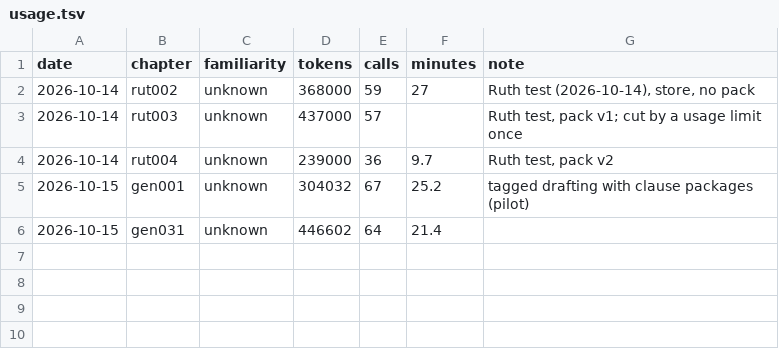
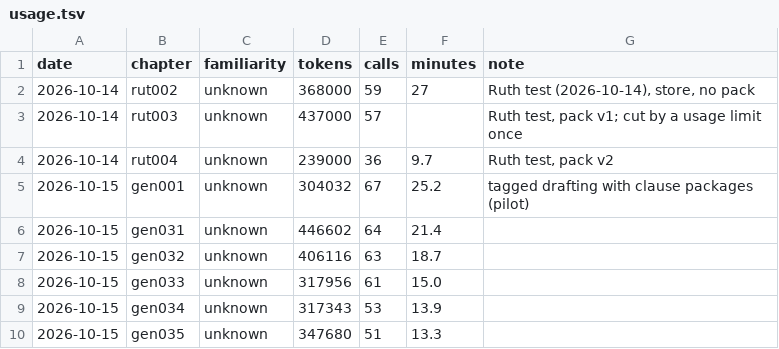
Before and after one commit to bcv-commons/bsb-add-books, a TSV file: export/kvg/kvg_BSB/_learn/usage.tsv, drawn as a sheet.

Commit message:
Kuni Genesis 32-35, drafted one chapter after another; sequential  drafting decided for unknown languages
  - Kuni Genesis 32-35: each drafted by a fresh agent from a pack built
    just after the previous chapter (tagged, every content token aligned
    but one; 318-406k tokens per chapter, falling); 121 store entries
    (names such as Maanaim, Sukot, Debola; messengers u-anim; the gift
    etoam matev; Isaac's burial as the team's Genesis 25:8-9); 10 open
    gaps for the team; wiki sections per chapter
  - modes.py: drafting is a mode setting, `sequential` for unknown
    languages (the user's decision, 2026-10-15), `waves` for known and
    partial; make_prompt.py refuses a pack older than the store for a
    sequential project, so no wave can run on stale packs
  - verse_pack.py: OT verses keyed on the Hebrew chapter with their BSB
    verse through orig/vrs (Genesis 32 was one verse off; Hebrew 32:1 =
    BSB 31:55); names matched by whole words, homographs only with
    their English
  - docs/workflow.md, draft-chapter skill: sequential drafting for
    unknown
    languages

```diff
--- a/export/kvg/kvg_BSB/_learn/usage.tsv
+++ b/export/kvg/kvg_BSB/_learn/usage.tsv
@@ -6 +6,5 @@ date	chapter	familiarity	tokens	calls	minutes	note
 2026-10-15	gen031	unknown	446602	64	21.4	
+2026-10-15	gen032	unknown	406116	63	18.7	
+2026-10-15	gen033	unknown	317956	61	15.0	
+2026-10-15	gen034	unknown	317343	53	13.9	
+2026-10-15	gen035	unknown	347680	51	13.3	
```
Also changed, not shown: 27 other files.
